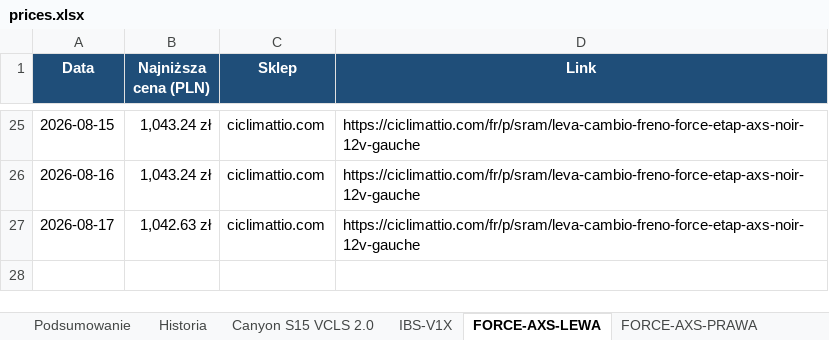
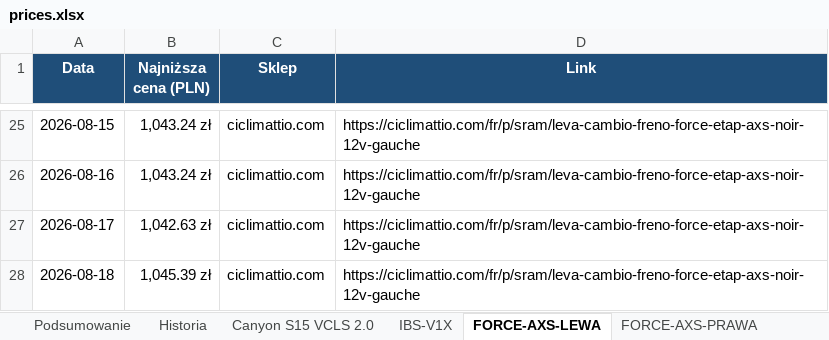
Before and after one commit to Wotjek/PriceChecker, an Excel workbook: output/prices.xlsx, sheet FORCE-AXS-LEWA, drawn as a sheet; only a part is shown, gaps mark what is left out; values as stored, in another font and other column widths than the file's, no borders; charts and pictures not drawn; the diff names each change by its address in the sheet, - before the commit and + after, or states it on an @@ line.

```diff
--- a/output/prices.xlsx (sheet FORCE-AXS-LEWA)
+++ b/output/prices.xlsx (sheet FORCE-AXS-LEWA)
+row 28: 2026-08-18 | 1,045.39 zł | ciclimattio.com | https://ciclimattio.com/fr/p/sram/leva-cambio-freno-force-etap-axs-noir-12v-gauche
```
Also changed, not shown: sheet Historia, sheet Podsumowanie, sheet GARBARUK-40T-AERO, sheet Canyon S15 VCLS 2.0, sheet GX-DERAILLEUR, sheet X0-CHAIN, 4 more sheets, charts or pictures, 8 other files.
